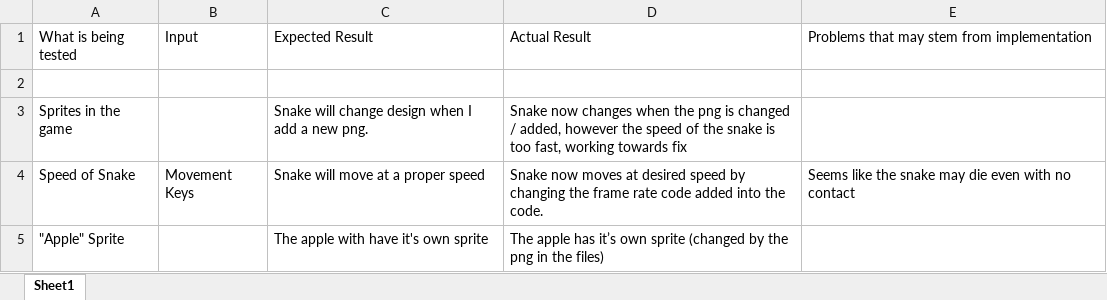
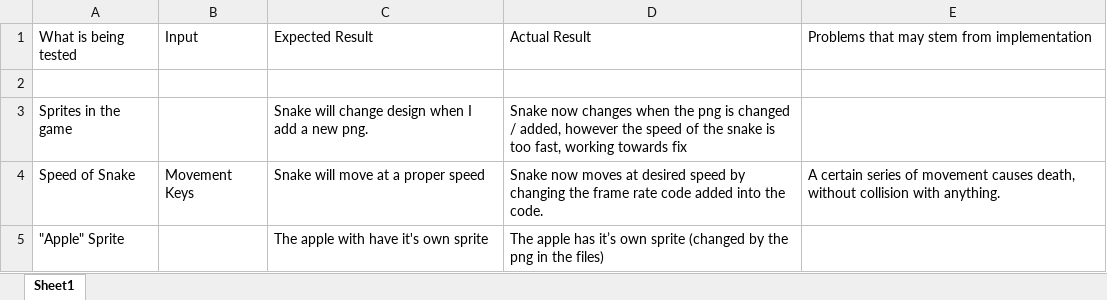
Before and after one commit to BinaryGuy109/L2DTC-Programming, an Excel workbook: Testing Log.xlsx, sheet Sheet1, drawn as a sheet; values as stored, in another font and other column widths than the file's, no borders; the diff names each change by its address in the sheet, - before the commit and + after, or states it on an @@ line.

```diff
--- a/Testing Log.xlsx (sheet Sheet1)
+++ b/Testing Log.xlsx (sheet Sheet1)
-E4: Seems like the snake may die even with no contact
+E4: A certain series of movement causes death, without collision with anything.
```
Also changed, not shown: 1 other file.
